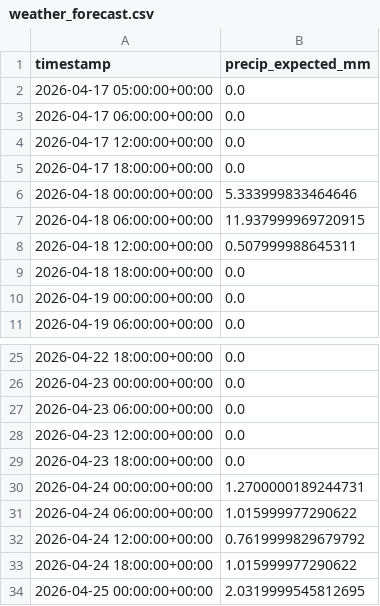
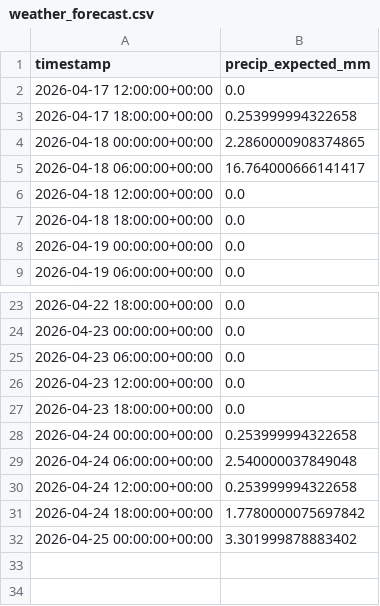
Before and after one commit to easipes2021/Illinois-River-Predictor, a CSV file: weather_forecast.csv, drawn as a sheet; only a part is shown, gaps mark what is left out.

```diff
--- a/weather_forecast.csv
+++ b/weather_forecast.csv
@@ -1,9 +1,7 @@
 timestamp,precip_expected_mm
-2026-04-17 05:00:00+00:00,0.0
-2026-04-17 06:00:00+00:00,0.0
 2026-04-17 12:00:00+00:00,0.0
-2026-04-17 18:00:00+00:00,0.0
-2026-04-18 00:00:00+00:00,5.333999833464646
-2026-04-18 06:00:00+00:00,11.937999969720915
-2026-04-18 12:00:00+00:00,0.507999988645311
+2026-04-17 18:00:00+00:00,0.253999994322658
+2026-04-18 00:00:00+00:00,2.2860000908374865
+2026-04-18 06:00:00+00:00,16.764000666141417
+2026-04-18 12:00:00+00:00,0.0
 2026-04-18 18:00:00+00:00,0.0
@@ -29,6 +27,6 @@ timestamp,precip_expected_mm
 2026-04-23 18:00:00+00:00,0.0
-2026-04-24 00:00:00+00:00,1.2700000189244731
-2026-04-24 06:00:00+00:00,1.015999977290622
-2026-04-24 12:00:00+00:00,0.7619999829679792
-2026-04-24 18:00:00+00:00,1.015999977290622
-2026-04-25 00:00:00+00:00,2.0319999545812695
+2026-04-24 00:00:00+00:00,0.253999994322658
+2026-04-24 06:00:00+00:00,2.540000037849048
+2026-04-24 12:00:00+00:00,0.253999994322658
+2026-04-24 18:00:00+00:00,1.7780000075697842
+2026-04-25 00:00:00+00:00,3.301999878883402
```
Also changed, not shown: illinois_river_network.csv, master_training_data.csv, 6 other files.
